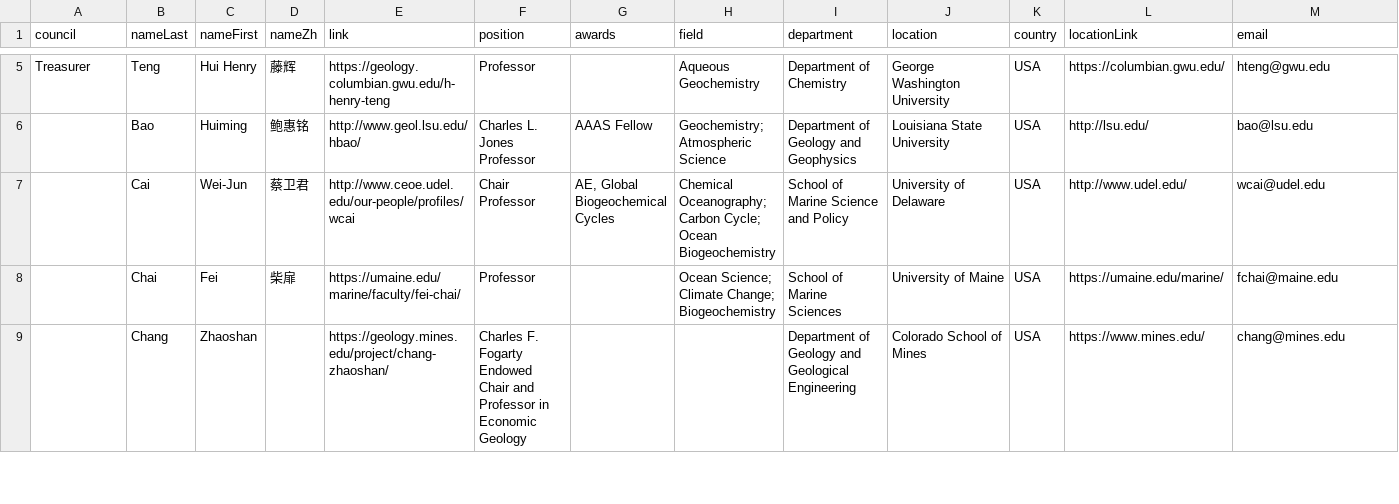
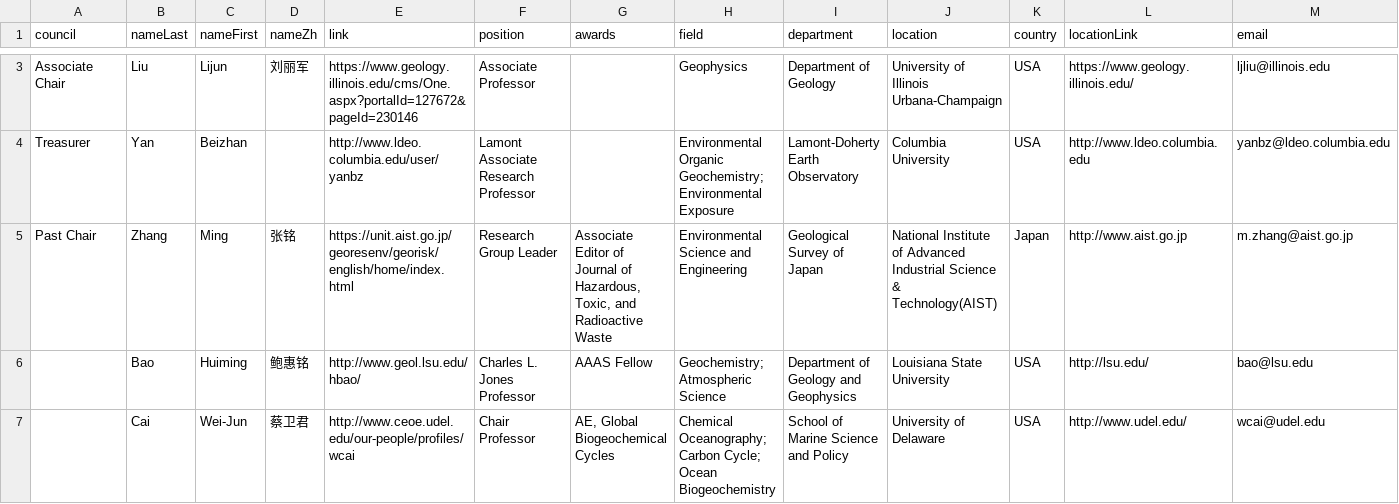
Before and after one commit to aspyrx/ipaces.org, a CSV file: src/routes/members/members.csv, drawn as a sheet; only a part is shown, gaps mark what is left out; the shorter side is filled out with more unchanged rows; addresses are those after the commit; the diff covers the shown part only; the diff names each change by its address in the sheet, - before the commit and + after, or states it on an @@ line.

Commit message:
update member titles

```diff
--- a/src/routes/members/members.csv
+++ b/src/routes/members/members.csv
+row 3: Associate Chair | Liu | Lijun | 刘丽军 | https://www.geology.illinois.edu/cms/One.aspx?portalId=127672&pageId=230146 | Associate Professor |  | Geophysics | Department of Geology | University of Illinois Urbana-Champaign | USA | https://www.geology.illinois.edu/ | ljliu@illinois.edu
-B4 (nameLast): Teng
+B4 (nameLast): Yan
-C4 (nameFirst): Hui Henry
+C4 (nameFirst): Beizhan
-D4 (nameZh): 藤辉
+D4 (nameZh): (empty)
-E4 (link): https://geology.columbian.gwu.edu/h-henry-teng
+E4 (link): http://www.ldeo.columbia.edu/user/yanbz
-F4 (position): Professor
+F4 (position): Lamont Associate Research Professor
-H4 (field): Aqueous Geochemistry
+H4 (field): Environmental Organic Geochemistry; Environmental Exposure
-I4 (department): Department of Chemistry
+I4 (department): Lamont-Doherty Earth Observatory
-J4 (location): George Washington University
+J4 (location): Columbia University
-L4 (locationLink): https://columbian.gwu.edu/
+L4 (locationLink): http://www.ldeo.columbia.edu
-M4 (email): hteng@gwu.edu
+M4 (email): yanbz@ldeo.columbia.edu
+row 5: Past Chair | Zhang | Ming | 张铭 | https://unit.aist.go.jp/georesenv/georisk/english/home/index.html | Research Group Leader | Associate Editor of Journal of Hazardous, Toxic, and Radioactive Waste | Environmental Science and Engineering | Geological Survey of Japan | National Institute of Advanced Industrial Science & Technology(AIST) | Japan | http://www.aist.go.jp | m.zhang@aist.go.jp
```
Also changed, not shown: 2 added rows, 4 removed rows and 1 edited cell elsewhere in this file.
